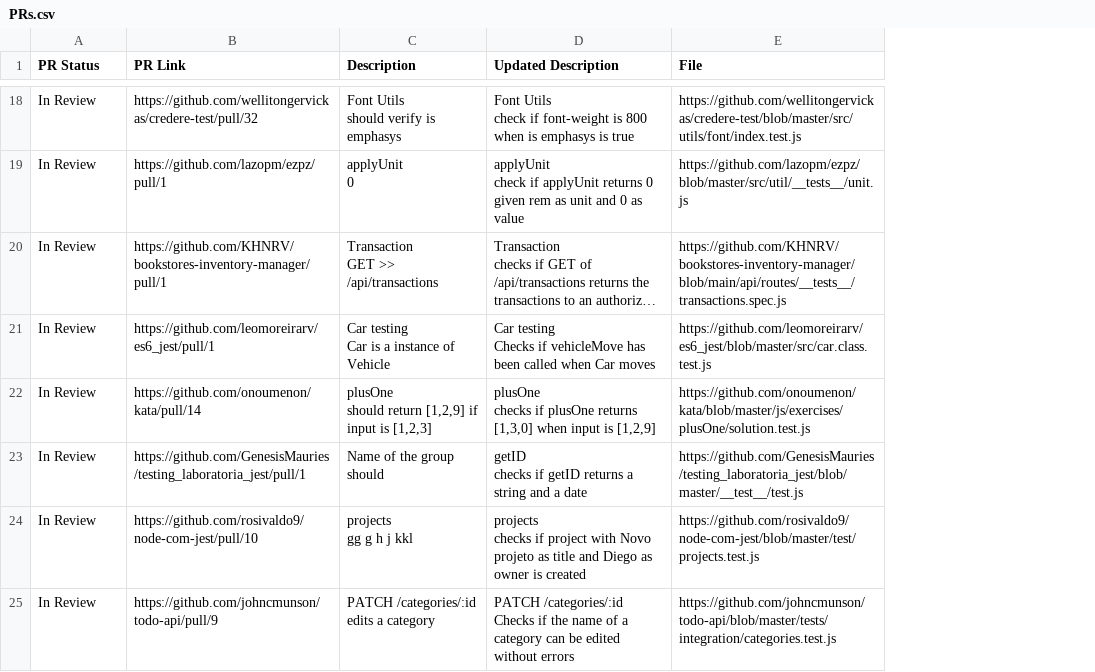
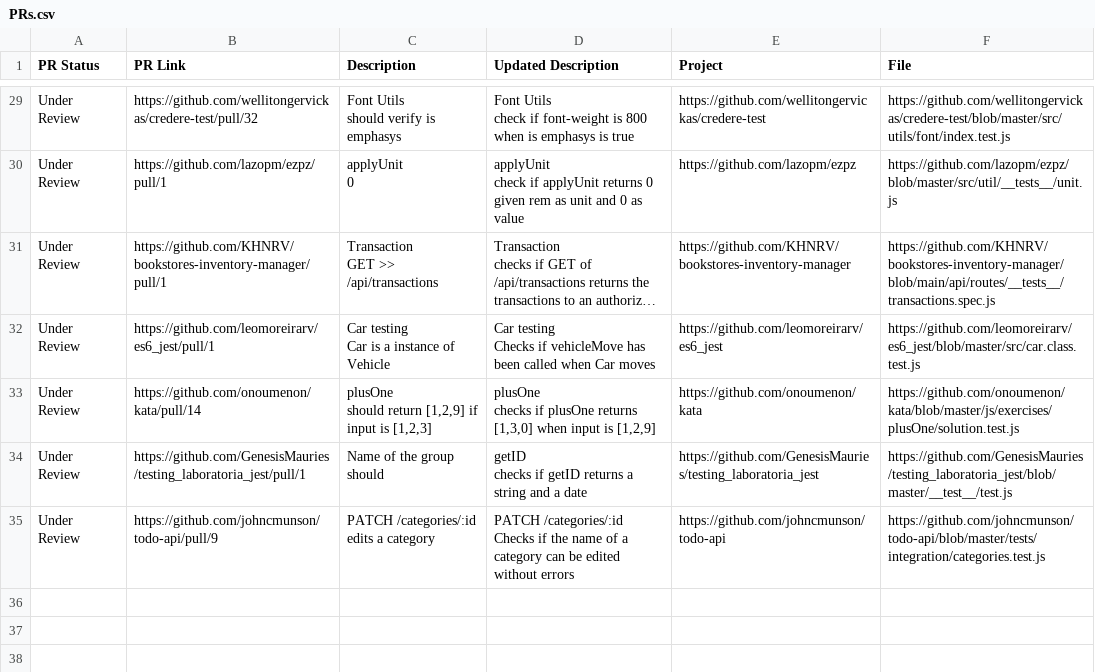
Before and after one commit to TCID-Artifacts/main, a CSV file: PRs/PRs.csv, drawn as a sheet; only a part is shown, gaps mark what is left out; long unchanged cells end in …; removed rows and columns are numbered as before the commit, all else as after; ↵ is a line break in a cell; the diff covers the shown part only; the diff names each change by its address in the sheet, - before the commit and + after, or states it on an @@ line.

```diff
--- a/PRs/PRs.csv
+++ b/PRs/PRs.csv
+column E (Project), rows 29-35: https://github.com/wellitongervickas/credere-test | https://github.com/lazopm/ezpz | https://github.com/KHNRV/bookstores-inventory-manager | https://github.com/leomoreirarv/es6_jest | https://github.com/onoumenon/kata | https://github.com/GenesisMauries/testing_laboratoria_jest | https://github.com/johncmunson/todo-api
-A29:A34 (PR Status): In Review
+A29:A34 (PR Status): Under Review
-row 24: In Review | https://github.com/rosivaldo9/node-com-jest/pull/10 | projects ↵ gg g h j kkl | projects ↵ checks if project with Novo projeto as title and Diego as owner is created | https://github.com/rosivaldo9/node-com-jest/blob/master/test/projects.test.js
-A35 (PR Status): In Review
+A35 (PR Status): Under Review
```
Also changed, not shown: 11 added rows, 1 moved row and 8 edited cells elsewhere in this file.
